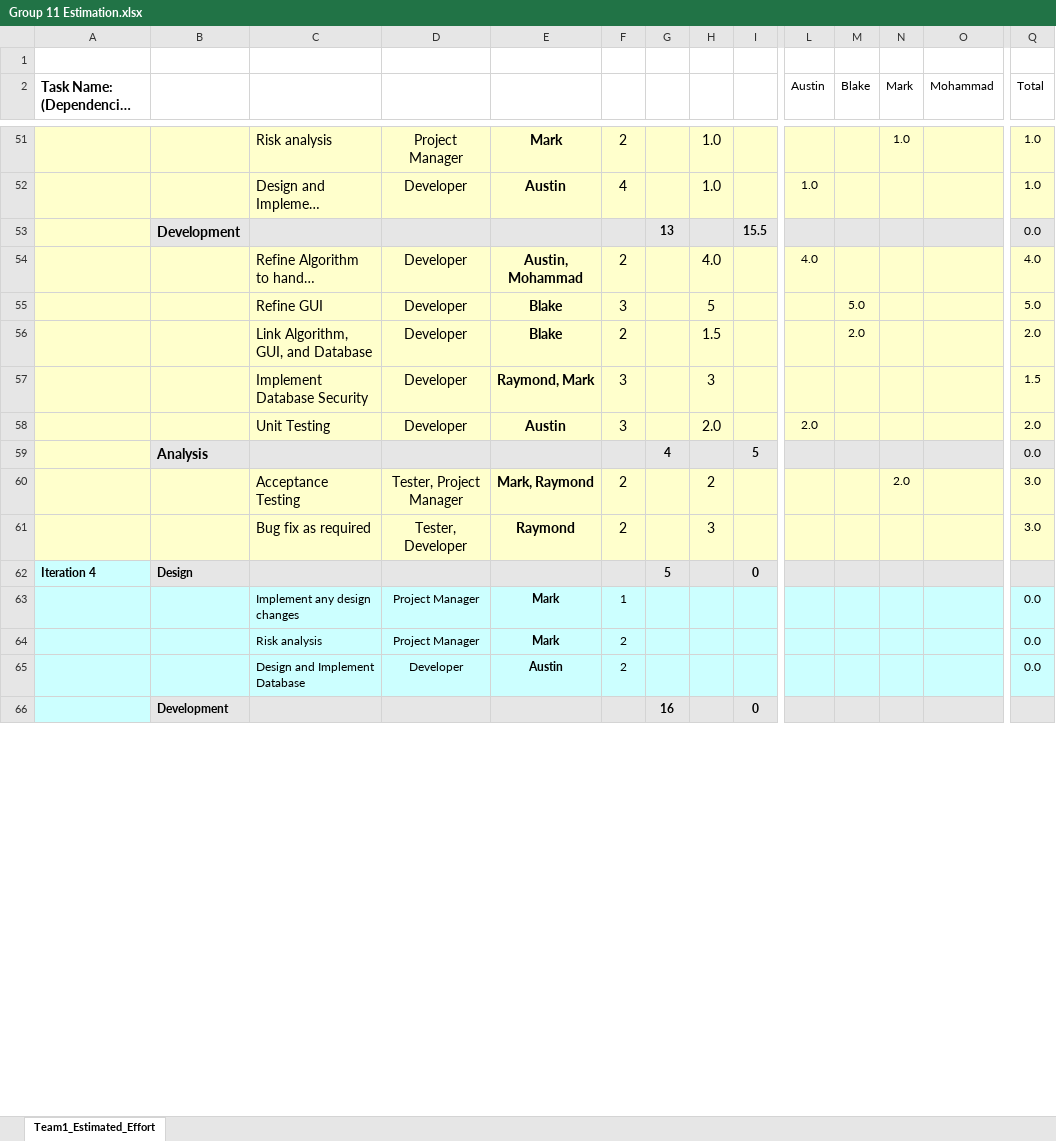
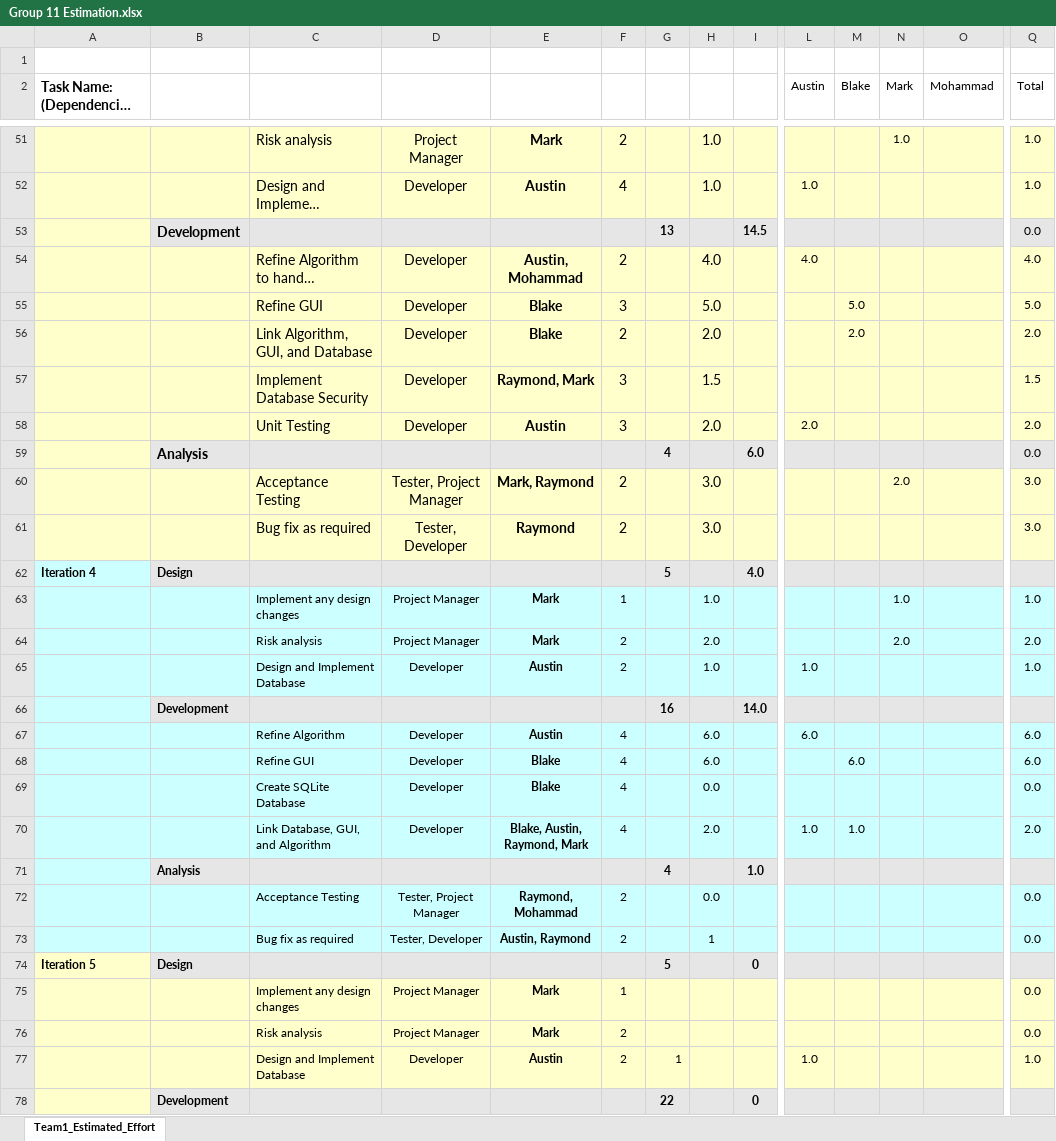
Before and after one commit to umkc-cs-451-2020-spring/semester-project-group-11, an Excel workbook: Group 11 Estimation.xlsx, sheet Team1_Estimated_Effort, drawn as a sheet; only a part is shown, gaps mark what is left out; long unchanged cells end in …; values as stored, in another font and other column widths than the file's, no borders; charts and pictures and conditional formats not drawn; addresses are those after the commit; rows hold the shown columns only; the diff covers the shown part only; the diff names each change by its address in the sheet, - before the commit and + after, or states it on an @@ line.

Commit message:
Iteration 4/5 Postings

```diff
--- a/Group 11 Estimation.xlsx (sheet Team1_Estimated_Effort)
+++ b/Group 11 Estimation.xlsx (sheet Team1_Estimated_Effort)
-I53: 15.5
+I53: 14.5
-H55: 5
+H55: 5.0
-H56: 1.5
+H56: 2.0
-H57: 3
+H57: 1.5
-I59: 5
+I59: 6.0
-H60: 2
+H60: 3.0
-H61: 3
+H61: 3.0
-I62: 0
+I62: 4.0
+row 63:  |  | Implement any design changes | Project Manager | Mark | 1 |  | 1.0 |  |  |  | 1.0 |  | 1.0
+row 64:  |  | Risk analysis | Project Manager | Mark | 2 |  | 2.0 |  |  |  | 2.0 |  | 2.0
+row 65:  |  | Design and Implement Database | Developer | Austin | 2 |  | 1.0 |  | 1.0 |  |  |  | 1.0
+row 66:  | Development |  |  |  |  | 16 |  | 14.0
+row 67:  |  | Refine Algorithm | Developer | Austin | 4 |  | 6.0 |  | 6.0 |  |  |  | 6.0
+row 68:  |  | Refine GUI | Developer | Blake | 4 |  | 6.0 |  |  | 6.0 |  |  | 6.0
+row 69:  |  | Create SQLite Database | Developer | Blake | 4 |  | 0.0 |  |  |  |  |  | 0.0
+row 70:  |  | Link Database, GUI, and Algorithm | Developer | Blake, Austin, Raymond, Mark | 4 |  | 2.0 |  | 1.0 | 1.0 |  |  | 2.0
+row 71:  | Analysis |  |  |  |  | 4 |  | 1.0
+row 72:  |  | Acceptance Testing | Tester, Project Manager | Raymond, Mohammad | 2 |  | 0.0 |  |  |  |  |  | 0.0
+row 73:  |  | Bug fix as required | Tester, Developer | Austin, Raymond | 2 |  | 1 |  |  |  |  |  | 0.0
+row 74: Iteration 5 | Design |  |  |  |  | 5 |  | 0
-A75:I77 fill: #CCFFFF
+A75:I77 fill: #FFFFCC
-L75:Q77 fill: #CCFFFF
+L75:Q77 fill: #FFFFCC
-G77: (empty)
+G77: 1
-L77 (Austin): (empty)
+L77 (Austin): 1.0
-Q77 (Total): 0.0
+Q77 (Total): 1.0
-A78 fill: #CCFFFF
+A78 fill: #FFFFCC
-G78: 16
+G78: 22
```
Also changed, not shown: 1 added row, 1 removed row, 11 edited cells and cell formats elsewhere in this sheet, formulas that keep their value, 1 other file.
